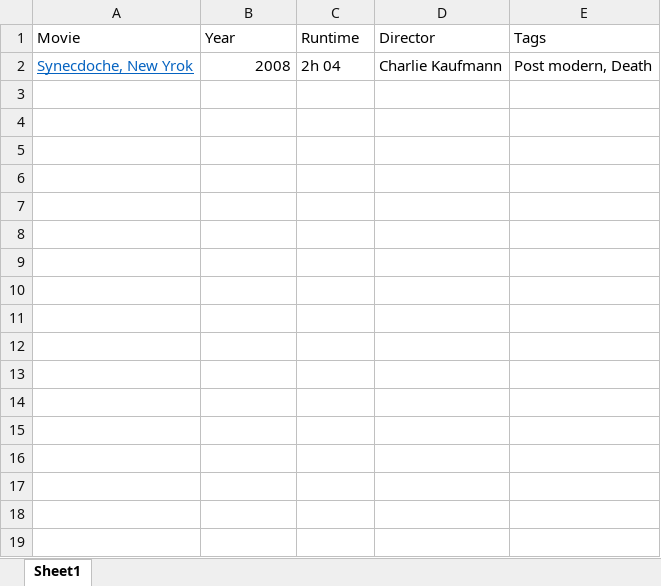
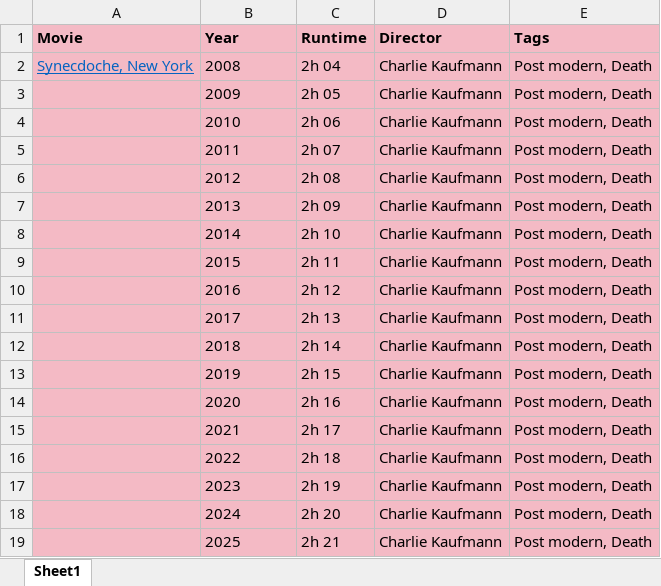
Before and after one commit to daniilscheifes/daniilscheifes.github.io, an Excel workbook: Movies.xlsx, sheet Sheet1, drawn as a sheet; only a part is shown; values as stored, in another font and other column widths than the file's, no borders; the diff covers the shown part only; the diff names each change by its address in the sheet, - before the commit and + after, or states it on an @@ line.

```diff
--- a/Movies.xlsx (sheet Sheet1)
+++ b/Movies.xlsx (sheet Sheet1)
-A1:E2 fill: none
+A1:E2 fill: #F4BAC5
-A1:E1 bold: off
+A1:E1 bold: on
-A2 (Movie): Synecdoche, New Yrok
+A2 (Movie): Synecdoche, New York
-B2 alignment: right
+B2 alignment: left
+row 3:  | 2009 | 2h 05 | Charlie Kaufmann | Post modern, Death
+row 4:  | 2010 | 2h 06 | Charlie Kaufmann | Post modern, Death
+row 5:  | 2011 | 2h 07 | Charlie Kaufmann | Post modern, Death
+row 6:  | 2012 | 2h 08 | Charlie Kaufmann | Post modern, Death
+row 7:  | 2013 | 2h 09 | Charlie Kaufmann | Post modern, Death
+row 8:  | 2014 | 2h 10 | Charlie Kaufmann | Post modern, Death
+row 9:  | 2015 | 2h 11 | Charlie Kaufmann | Post modern, Death
+row 10:  | 2016 | 2h 12 | Charlie Kaufmann | Post modern, Death
+row 11:  | 2017 | 2h 13 | Charlie Kaufmann | Post modern, Death
+row 12:  | 2018 | 2h 14 | Charlie Kaufmann | Post modern, Death
+row 13:  | 2019 | 2h 15 | Charlie Kaufmann | Post modern, Death
+row 14:  | 2020 | 2h 16 | Charlie Kaufmann | Post modern, Death
+row 15:  | 2021 | 2h 17 | Charlie Kaufmann | Post modern, Death
+row 16:  | 2022 | 2h 18 | Charlie Kaufmann | Post modern, Death
+row 17:  | 2023 | 2h 19 | Charlie Kaufmann | Post modern, Death
+row 18:  | 2024 | 2h 20 | Charlie Kaufmann | Post modern, Death
+row 19:  | 2025 | 2h 21 | Charlie Kaufmann | Post modern, Death
```
Also changed, not shown: 17 added rows elsewhere in this sheet, 12 other files.
